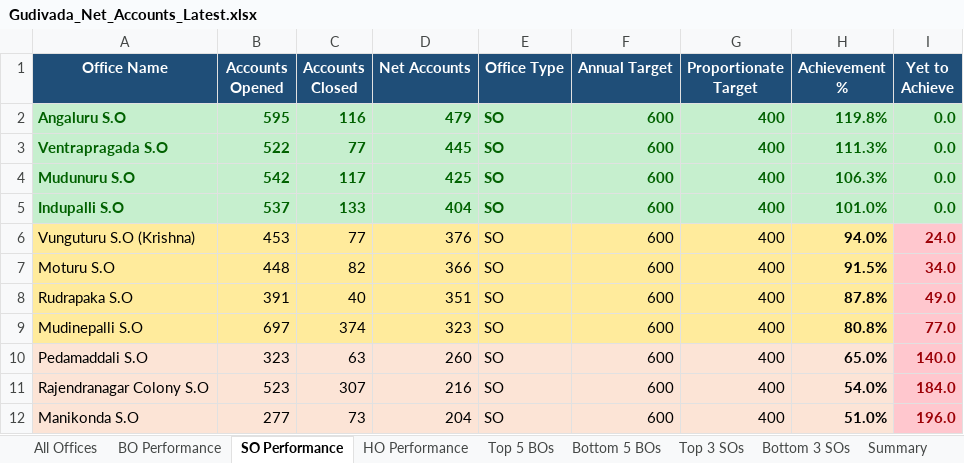
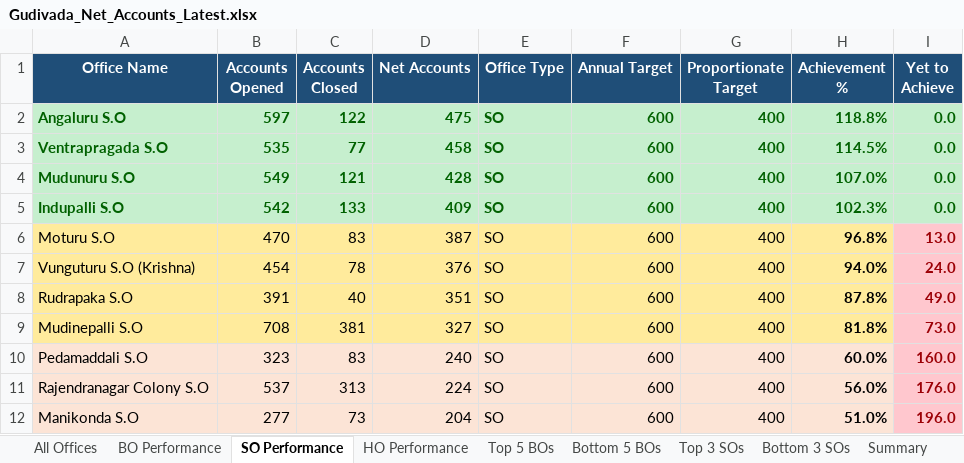
Before and after one commit to vijaybhukya205-png/GudivadaSubDivision, an Excel workbook: Gudivada_Net_Accounts_Latest.xlsx, sheet SO Performance, drawn as a sheet; only a part is shown; values as stored, in another font and other column widths than the file's, no borders; removed rows and columns are numbered as before the commit, all else as after; the diff covers the shown part only; the diff names each change by its address in the sheet, - before the commit and + after, or states it on an @@ line.

```diff
--- a/Gudivada_Net_Accounts_Latest.xlsx (sheet SO Performance)
+++ b/Gudivada_Net_Accounts_Latest.xlsx (sheet SO Performance)
-B2 (Accounts Opened): 595
+B2 (Accounts Opened): 597
-C2 (Accounts Closed): 116
+C2 (Accounts Closed): 122
-D2 (Net Accounts): 479
+D2 (Net Accounts): 475
-H2 (Achievement %): 119.8%
+H2 (Achievement %): 118.8%
-B3 (Accounts Opened): 522
+B3 (Accounts Opened): 535
-D3 (Net Accounts): 445
+D3 (Net Accounts): 458
-H3 (Achievement %): 111.3%
+H3 (Achievement %): 114.5%
-B4 (Accounts Opened): 542
+B4 (Accounts Opened): 549
-C4 (Accounts Closed): 117
+C4 (Accounts Closed): 121
-D4 (Net Accounts): 425
+D4 (Net Accounts): 428
-H4 (Achievement %): 106.3%
+H4 (Achievement %): 107.0%
-B5 (Accounts Opened): 537
+B5 (Accounts Opened): 542
-D5 (Net Accounts): 404
+D5 (Net Accounts): 409
-H5 (Achievement %): 101.0%
+H5 (Achievement %): 102.3%
+row 6: Moturu S.O | 470 | 83 | 387 | SO | 600 | 400 | 96.8% | 13.0
-B7 (Accounts Opened): 453
+B7 (Accounts Opened): 454
-C7 (Accounts Closed): 77
+C7 (Accounts Closed): 78
-row 7: Moturu S.O | 448 | 82 | 366 | SO | 600 | 400 | 91.5% | 34.0
-B9 (Accounts Opened): 697
+B9 (Accounts Opened): 708
-C9 (Accounts Closed): 374
+C9 (Accounts Closed): 381
-D9 (Net Accounts): 323
+D9 (Net Accounts): 327
-H9 (Achievement %): 80.8%
+H9 (Achievement %): 81.8%
-I9 (Yet to Achieve): 77.0
+I9 (Yet to Achieve): 73.0
-C10 (Accounts Closed): 63
+C10 (Accounts Closed): 83
-D10 (Net Accounts): 260
+D10 (Net Accounts): 240
-H10 (Achievement %): 65.0%
+H10 (Achievement %): 60.0%
-I10 (Yet to Achieve): 140.0
+I10 (Yet to Achieve): 160.0
-B11 (Accounts Opened): 523
+B11 (Accounts Opened): 537
-C11 (Accounts Closed): 307
+C11 (Accounts Closed): 313
-D11 (Net Accounts): 216
+D11 (Net Accounts): 224
-H11 (Achievement %): 54.0%
+H11 (Achievement %): 56.0%
-I11 (Yet to Achieve): 184.0
+I11 (Yet to Achieve): 176.0
```
Also changed, not shown: 9 edited cells elsewhere in this sheet, sheet All Offices, sheet BO Performance, sheet Bottom 5 BOs, sheet Top 5 BOs, sheet Top 3 SOs, sheet HO Performance, 2 more sheets, 5 other files.
